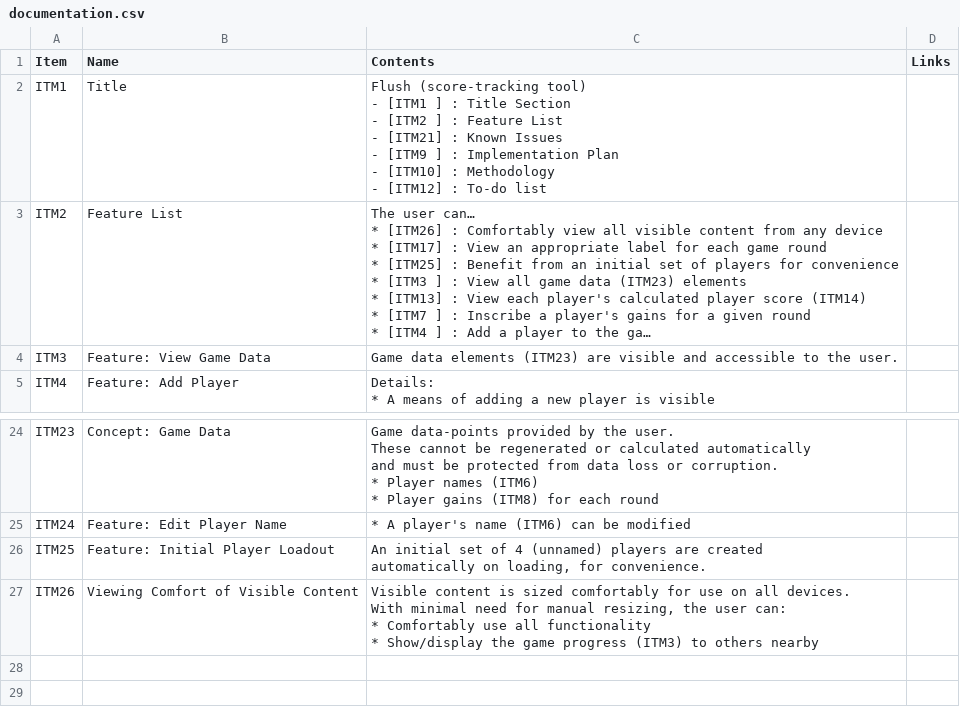
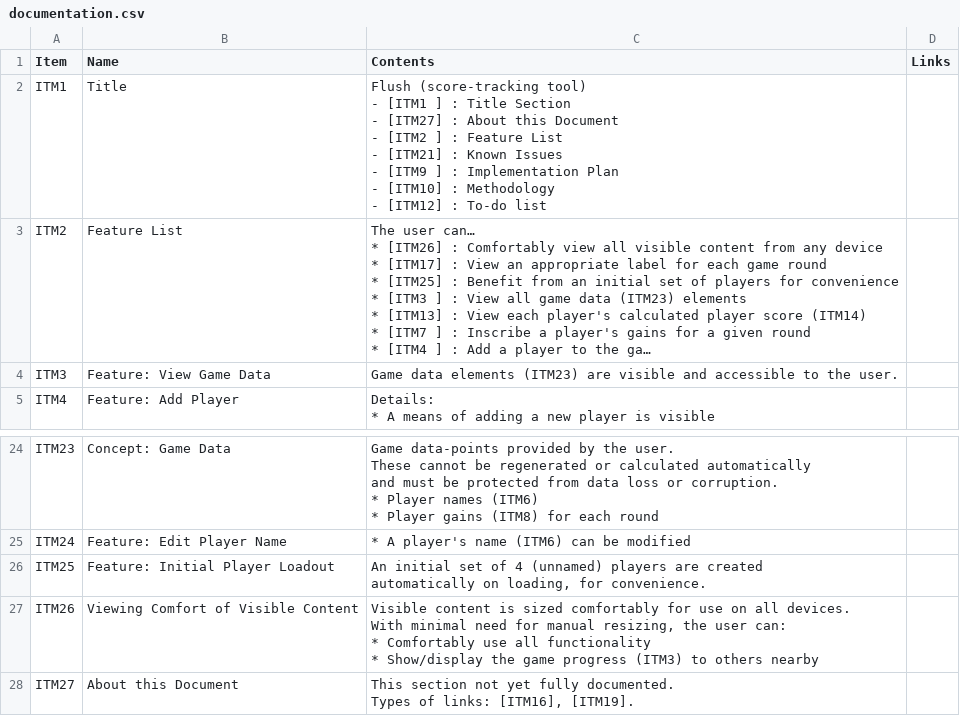
Before and after one commit to 122800/flush, a CSV file: documentation.csv, drawn as a sheet; only a part is shown, gaps mark what is left out; long unchanged cells end in …; ↵ is a line break in a cell; the diff names each change by its address in the sheet, - before the commit and + after, or states it on an @@ line.

Commit message:
doc: Add section 'About this Document' (ITM27
Add a mostly empty 'About this Document' (ITM27) section to anchor ITM16
and ITM19, which were not referenced anywhere.

```diff
--- a/documentation.csv
+++ b/documentation.csv
-C2 (Contents): …Section ↵ - [ITM2 ]…
+C2 (Contents): …Section ↵ - [ITM27] : About this Document ↵ - [ITM2 ]…
+row 28: ITM27 | About this Document | This section not yet fully documented. ↵ Types of links: [ITM16], [ITM19].
```
